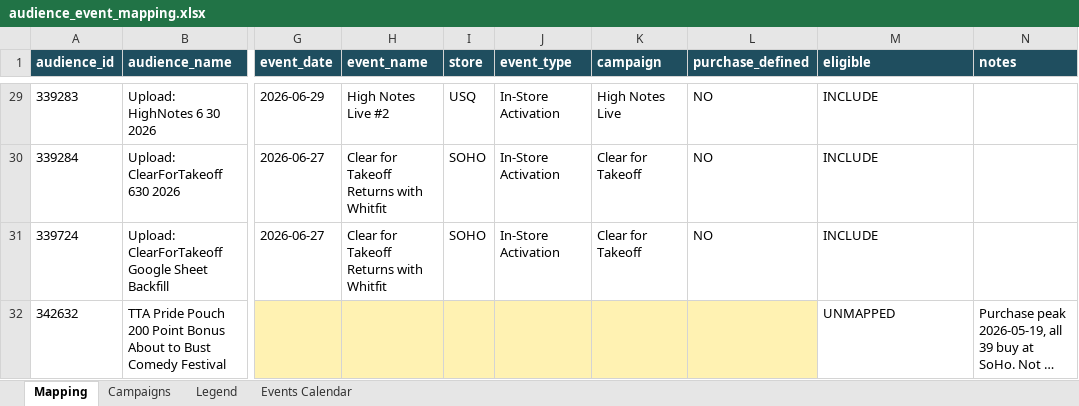
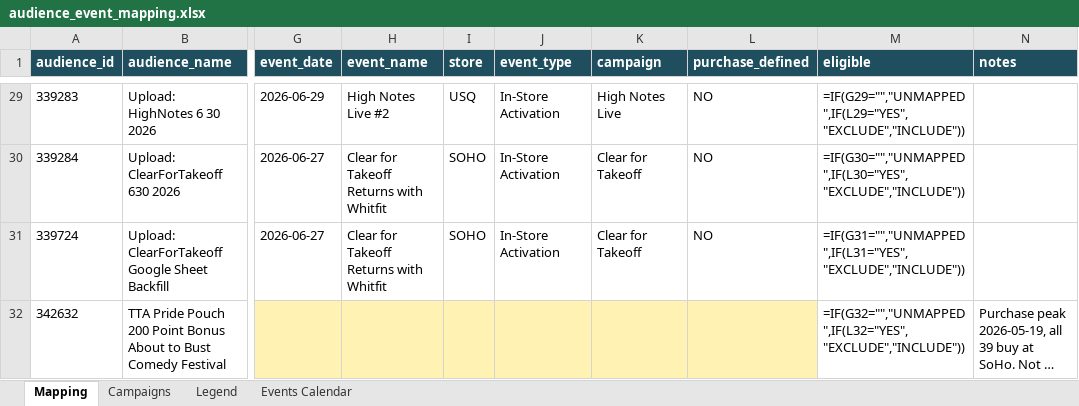
Before and after one commit to kaleogrant-tta/Cerebral, an Excel workbook: Cerebral/config/audience_event_mapping.xlsx, sheet Mapping, drawn as a sheet; only a part is shown, gaps mark what is left out; long unchanged cells end in …; values as stored, in another font and other column widths than the file's, no borders; formulas without a stored value are shown as written; the diff covers the shown part only; the diff names each change by its address in the sheet, - before the commit and + after, or states it on an @@ line.

```diff
--- a/Cerebral/config/audience_event_mapping.xlsx (sheet Mapping)
+++ b/Cerebral/config/audience_event_mapping.xlsx (sheet Mapping)
-M29 (eligible): INCLUDE
+M29 (eligible): =IF(G29="","UNMAPPED",IF(L29="YES","EXCLUDE","INCLUDE"))
-M30 (eligible): INCLUDE
+M30 (eligible): =IF(G30="","UNMAPPED",IF(L30="YES","EXCLUDE","INCLUDE"))
-M31 (eligible): INCLUDE
+M31 (eligible): =IF(G31="","UNMAPPED",IF(L31="YES","EXCLUDE","INCLUDE"))
-M32 (eligible): UNMAPPED
+M32 (eligible): =IF(G32="","UNMAPPED",IF(L32="YES","EXCLUDE","INCLUDE"))
```
Also changed, not shown: 31 edited cells elsewhere in this sheet, sheet Campaigns, 10 other files.
